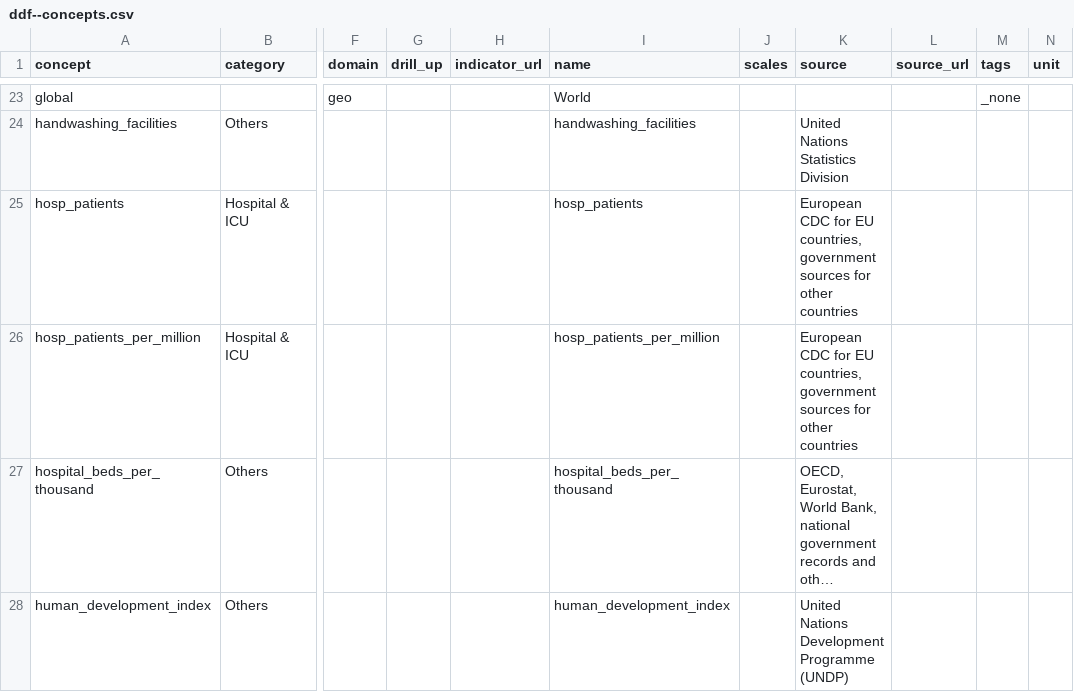
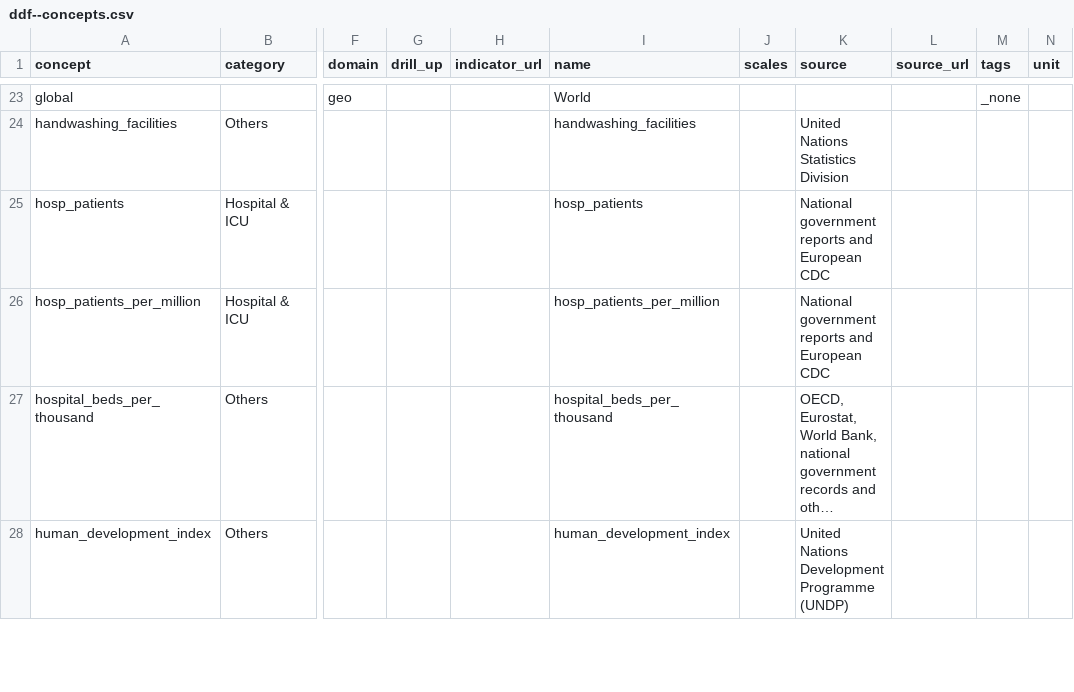
Before and after one commit to open-numbers/ddf--open_numbers--owid_covid_19, a CSV file: ddf--concepts.csv, drawn as a sheet; only a part is shown, gaps mark what is left out; long unchanged cells end in …; the diff covers the shown part only; the diff names each change by its address in the sheet, - before the commit and + after, or states it on an @@ line.

```diff
--- a/ddf--concepts.csv
+++ b/ddf--concepts.csv
-K25:K26 (source): European CDC for EU countries, government sources for other countries
+K25:K26 (source): National government reports and European CDC
```
Also changed, not shown: 6 edited cells elsewhere in this file, ddf--datapoints--weekly_hosp_admissions--by--geo--time.csv, ddf--datapoints--weekly_hosp_admissions_per_million--by--geo--time.csv, 36 other files.
